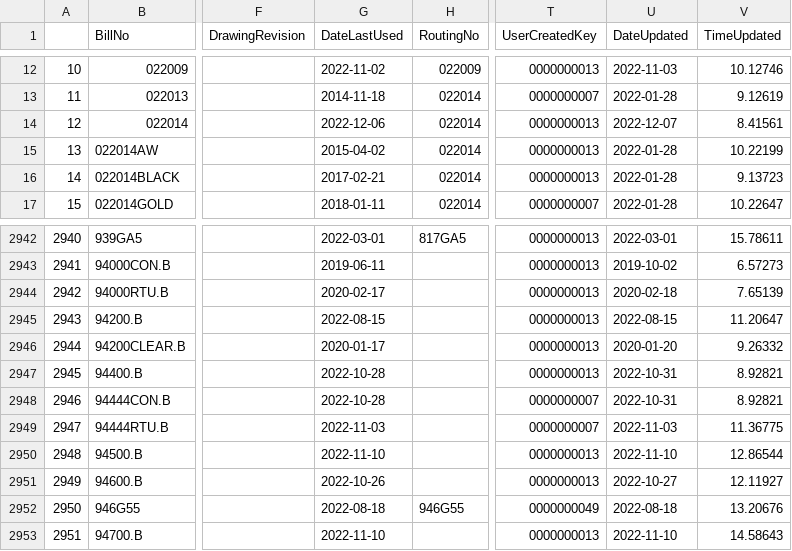
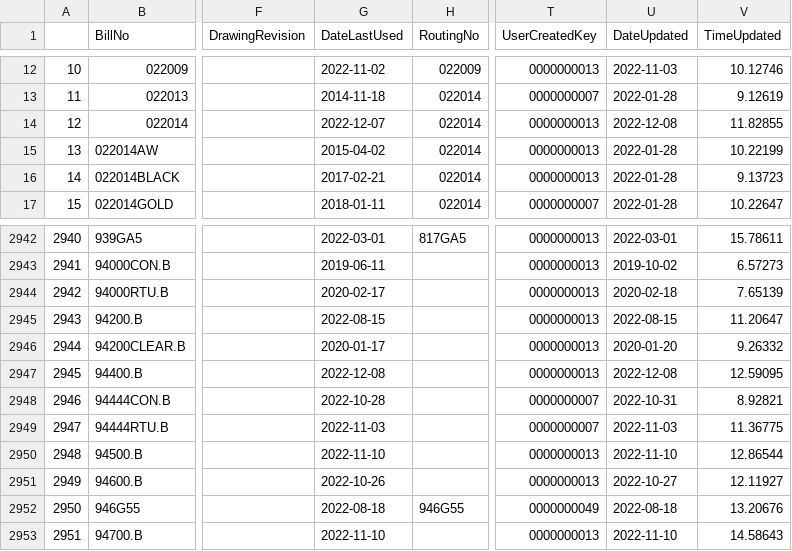
Before and after one commit to ParkerMedlin/kpk-app, a CSV file: db_imports/BM_BillHeader.csv, drawn as a sheet; only a part is shown, gaps mark what is left out; the diff names each change by its address in the sheet, - before the commit and + after, or states it on an @@ line.

```diff
--- a/db_imports/BM_BillHeader.csv
+++ b/db_imports/BM_BillHeader.csv
-G14 (DateLastUsed): 2022-12-06
+G14 (DateLastUsed): 2022-12-07
-U14 (DateUpdated): 2022-12-07
+U14 (DateUpdated): 2022-12-08
-V14 (TimeUpdated): 8.41561
+V14 (TimeUpdated): 11.82855
-G2947 (DateLastUsed): 2022-10-28
+G2947 (DateLastUsed): 2022-12-08
-U2947 (DateUpdated): 2022-10-31
+U2947 (DateUpdated): 2022-12-08
-V2947 (TimeUpdated): 8.92821
+V2947 (TimeUpdated): 12.59095
```
Also changed, not shown: db_imports/prodmerge.csv, 44 other files.
